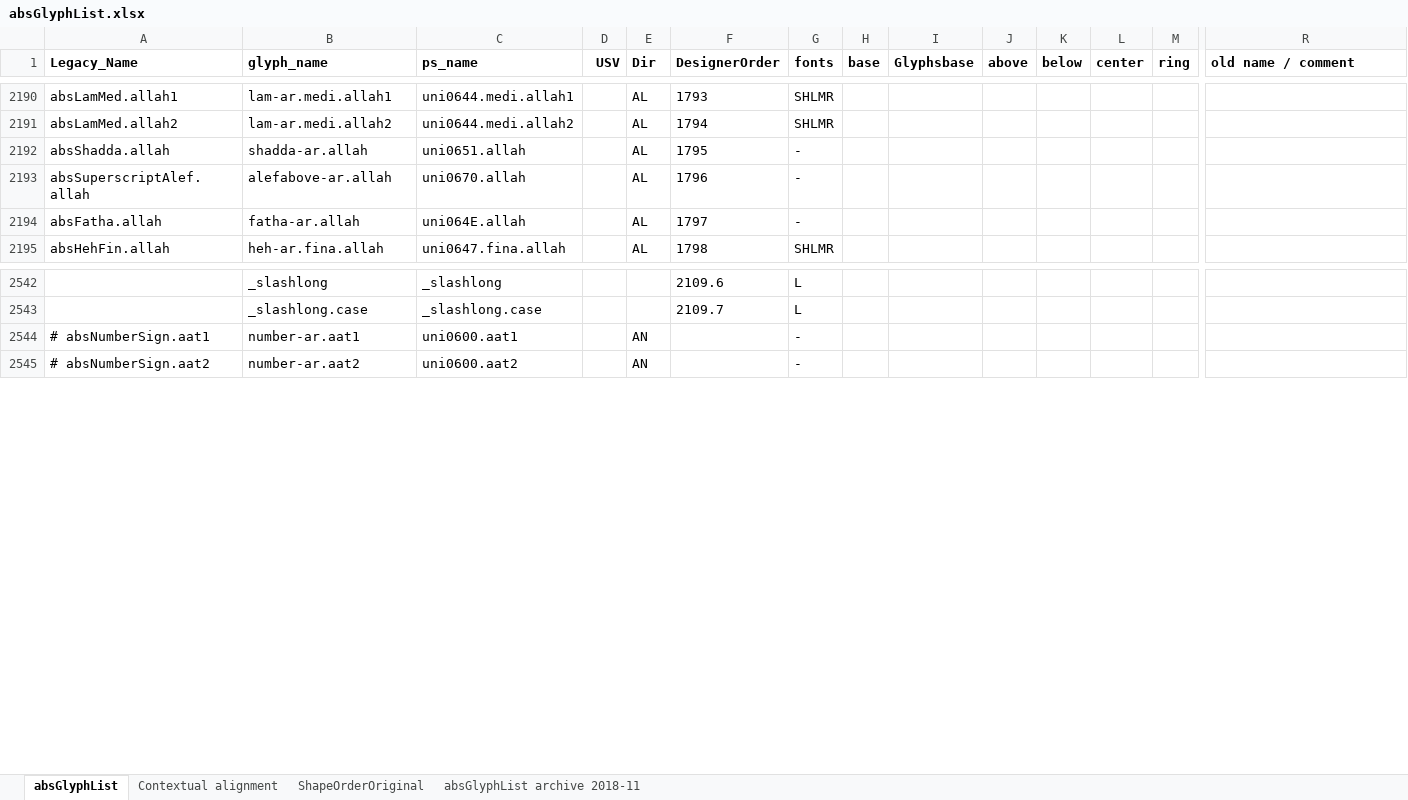
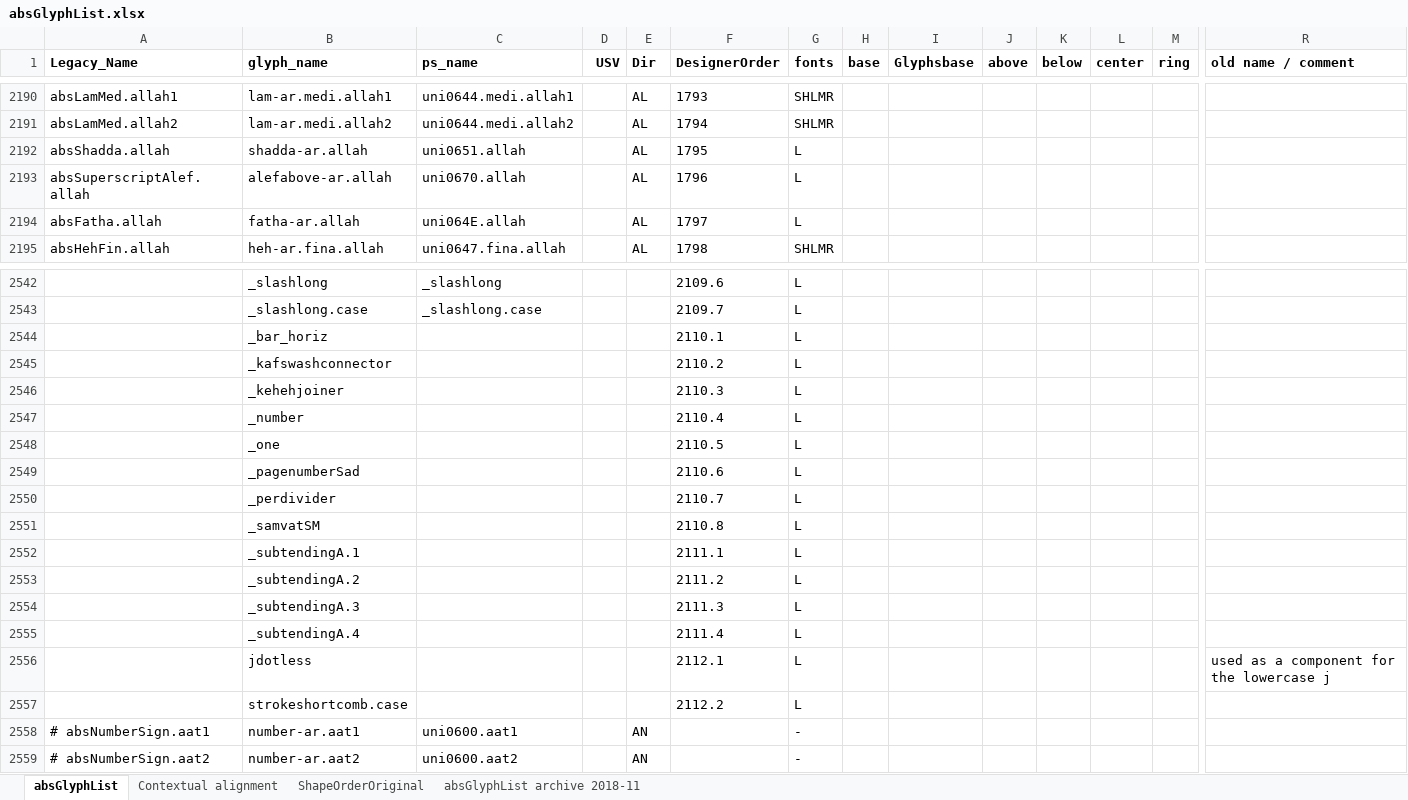
Before and after one commit to silnrsi/font-arab-tools, an Excel workbook: absGlyphList/absGlyphList.xlsx, sheet absGlyphList, drawn as a sheet; only a part is shown, gaps mark what is left out; values as stored, in another font and other column widths than the file's, no borders; charts and pictures not drawn; rows hold the shown columns only; the diff names each change by its address in the sheet, - before the commit and + after, or states it on an @@ line.

Commit message:
Add glyphs in Lateef that weren't in glyph_data.csv.

```diff
--- a/absGlyphList/absGlyphList.xlsx (sheet absGlyphList)
+++ b/absGlyphList/absGlyphList.xlsx (sheet absGlyphList)
-G2192:G2194 (fonts): -
+G2192:G2194 (fonts): L
+row 2544:  | _bar_horiz |  |  |  | 2110.1 | L
+row 2545:  | _kafswashconnector |  |  |  | 2110.2 | L
+row 2546:  | _kehehjoiner |  |  |  | 2110.3 | L
+row 2547:  | _number |  |  |  | 2110.4 | L
+row 2548:  | _one |  |  |  | 2110.5 | L
+row 2549:  | _pagenumberSad |  |  |  | 2110.6 | L
+row 2550:  | _perdivider |  |  |  | 2110.7 | L
+row 2551:  | _samvatSM |  |  |  | 2110.8 | L
+row 2552:  | _subtendingA.1 |  |  |  | 2111.1 | L
+row 2553:  | _subtendingA.2 |  |  |  | 2111.2 | L
+row 2554:  | _subtendingA.3 |  |  |  | 2111.3 | L
+row 2555:  | _subtendingA.4 |  |  |  | 2111.4 | L
+row 2556:  | jdotless |  |  |  | 2112.1 | L |  |  |  |  |  |  | used as a component for the lowercase j
+row 2557:  | strokeshortcomb.case |  |  |  | 2112.2 | L
```
Also changed, not shown: 1 other file.
